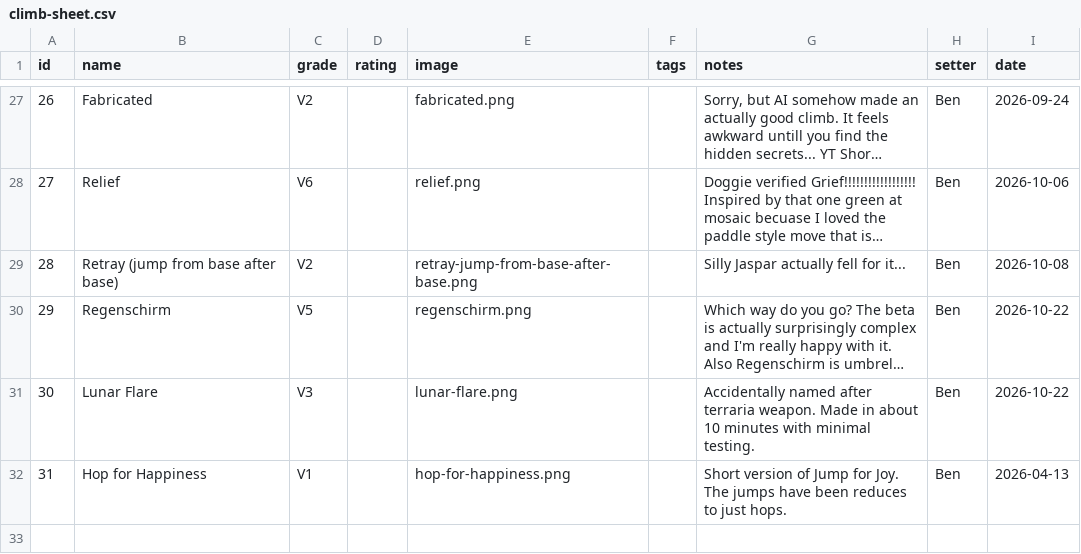
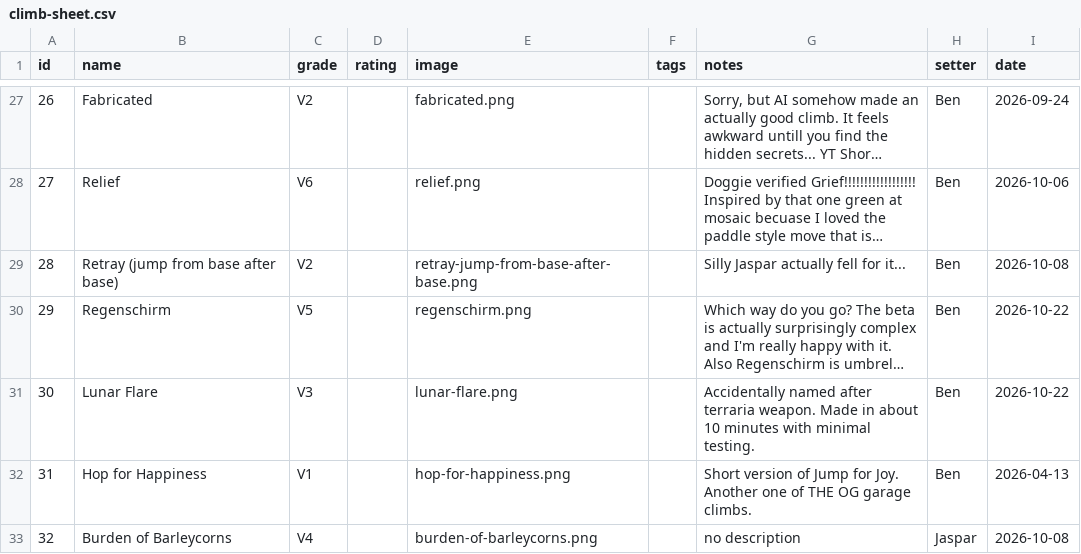
Before and after one commit to BenR28/gorge-garage-guidebook, a CSV file: climb-sheet.csv, drawn as a sheet; only a part is shown, gaps mark what is left out; long unchanged cells end in ….

Commit message:
Update climb-sheet.csv

```diff
--- a/climb-sheet.csv
+++ b/climb-sheet.csv
@@ -31,2 +31,3 @@ id,name,grade,rating,image,tags,notes,setter,date
 30,Lunar Flare,V3,,lunar-flare.png,,"Accidentally named after terraria weapon. Made in about 10 minutes with minimal testing.",Ben,2026-10-22
-31,Hop for Happiness,V1,,hop-for-happiness.png,,"Short version of Jump for Joy. The jumps have been reduces to just hops.",Ben,2026-04-13
+31,Hop for Happiness,V1,,hop-for-happiness.png,,"Short version of Jump for Joy. Another one of THE OG garage climbs.",Ben,2026-04-13
+32,Burden of Barleycorns,V4,,burden-of-barleycorns.png,,"no description",Jaspar,2026-10-08
```
